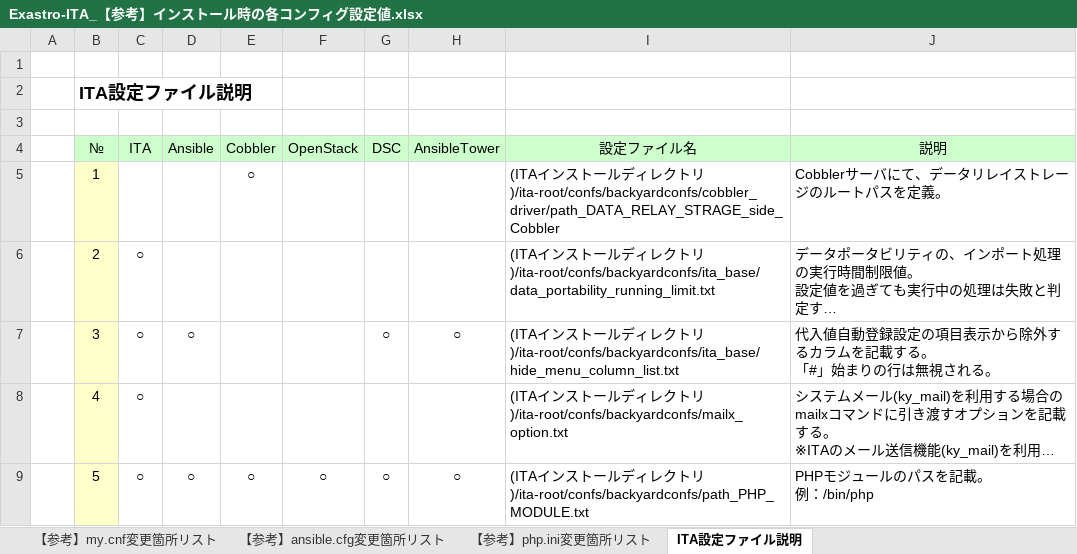
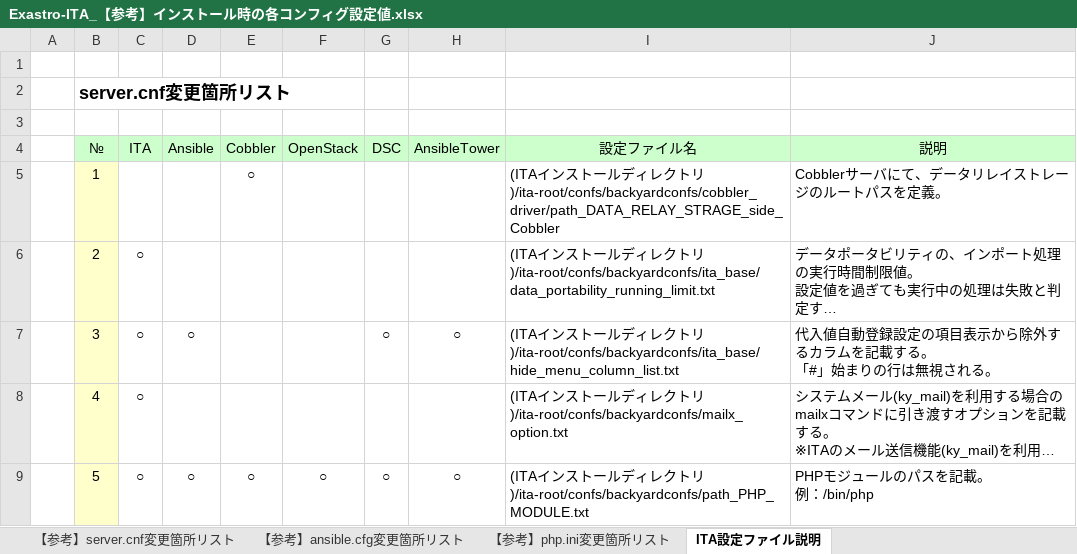
Before and after one commit to exastro-suite/it-automation-docs, an Excel workbook: asset/Documents_ja/Exastro-ITA_【参考】インストール時の各コンフィグ設定値.xlsx, sheet ITA設定ファイル説明, drawn as a sheet; only a part is shown; long unchanged cells end in …; values as stored, in another font and other column widths than the file's, no borders; the diff names each change by its address in the sheet, - before the commit and + after, or states it on an @@ line.

```diff
--- a/asset/Documents_ja/Exastro-ITA_【参考】インストール時の各コンフィグ設定値.xlsx (sheet ITA設定ファイル説明)
+++ b/asset/Documents_ja/Exastro-ITA_【参考】インストール時の各コンフィグ設定値.xlsx (sheet ITA設定ファイル説明)
-sheet tab: 【参考】my.cnf変更箇所リスト
+sheet tab: 【参考】server.cnf変更箇所リスト
-B2 (№): ITA設定ファイル説明
+B2 (№): server.cnf変更箇所リスト
```
Also changed, not shown: sheet 【参考】server.cnf変更箇所リスト, sheet 【参考】php.ini変更箇所リスト, sheet 【参考】ansible.cfg変更箇所リスト.
